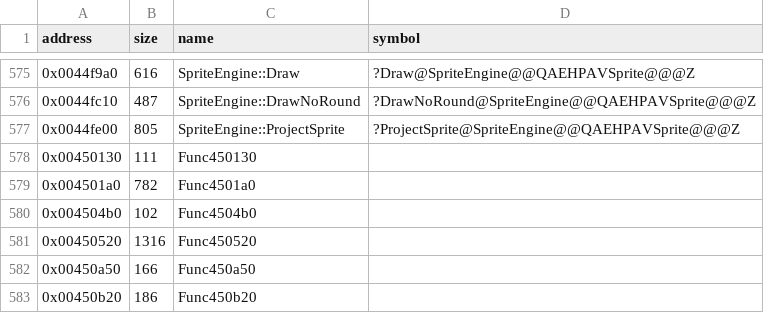
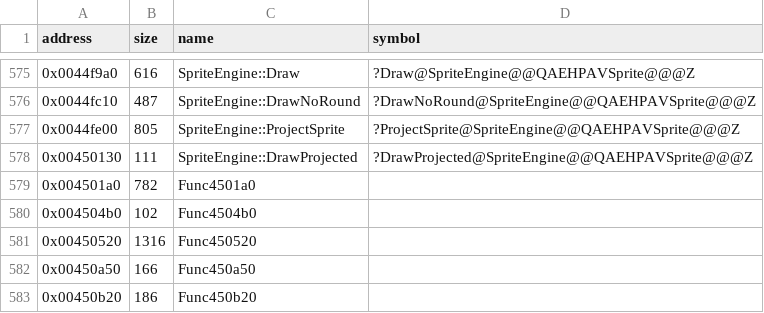
Before and after one commit to Cirno-Labs/th07, a CSV file: config/symbols.csv, drawn as a sheet; only a part is shown, gaps mark what is left out.

Commit message:
Decompile SpriteEngine::DrawProjected (0x450130)
Not in th06: draws a sprite at its projected 3D position, set up
by ProjectSprite, through DrawQuad without flags.

```diff
--- a/config/symbols.csv
+++ b/config/symbols.csv
@@ -577,3 +577,3 @@ address,size,name,symbol
 0x0044fe00,805,SpriteEngine::ProjectSprite,?ProjectSprite@SpriteEngine@@QAEHPAVSprite@@@Z
-0x00450130,111,Func450130,
+0x00450130,111,SpriteEngine::DrawProjected,?DrawProjected@SpriteEngine@@QAEHPAVSprite@@@Z
 0x004501a0,782,Func4501a0,
```
Also changed, not shown: 3 other files.
